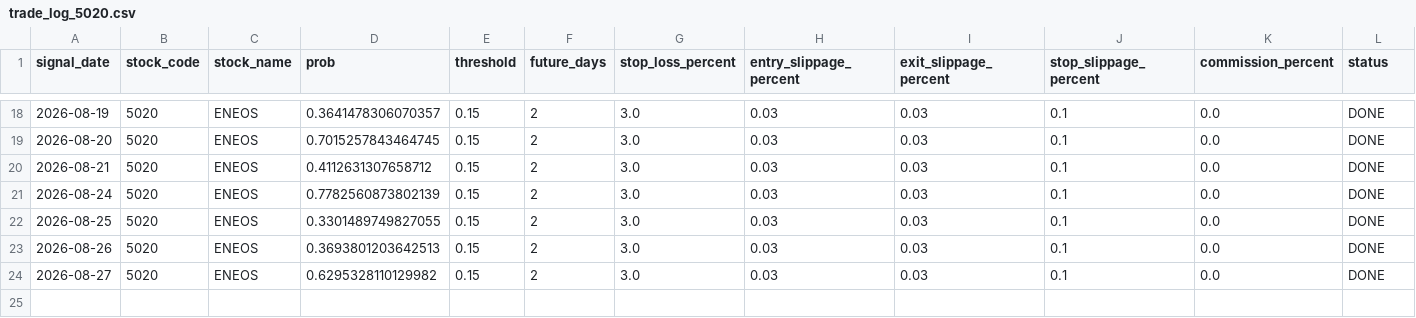
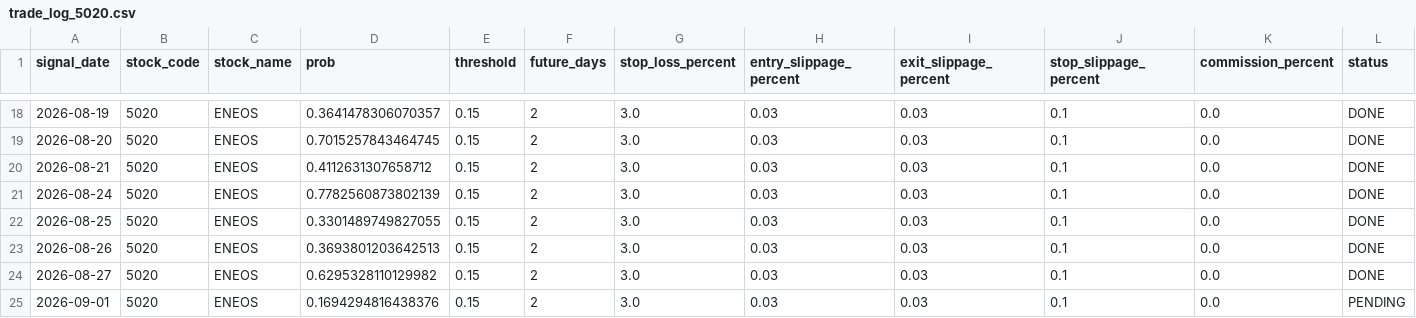
Before and after one commit to ta1k1-arakawa/stock-analyzer, a CSV file: data/trade_log_5020.csv, drawn as a sheet; only a part is shown, gaps mark what is left out; rows hold the shown columns only; the diff names each change by its address in the sheet, - before the commit and + after, or states it on an @@ line.

```diff
--- a/data/trade_log_5020.csv
+++ b/data/trade_log_5020.csv
+row 25: 2026-09-01 | 5020 | ENEOS | 0.1694294816438376 | 0.15 | 2 | 3.0 | 0.03 | 0.03 | 0.1 | 0.0 | PENDING
```
Also changed, not shown: data/trade_log_8306.csv.
